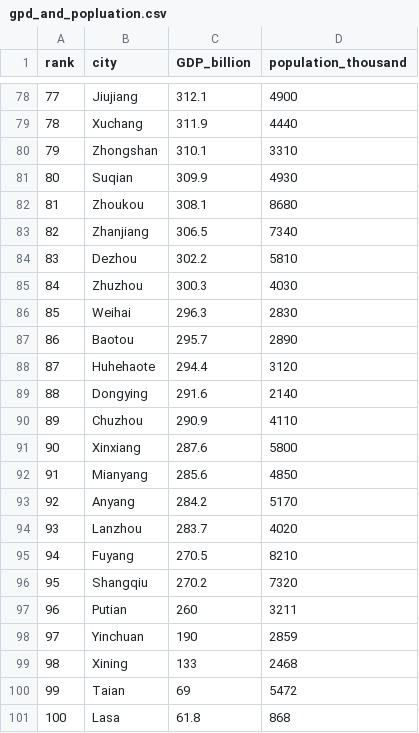
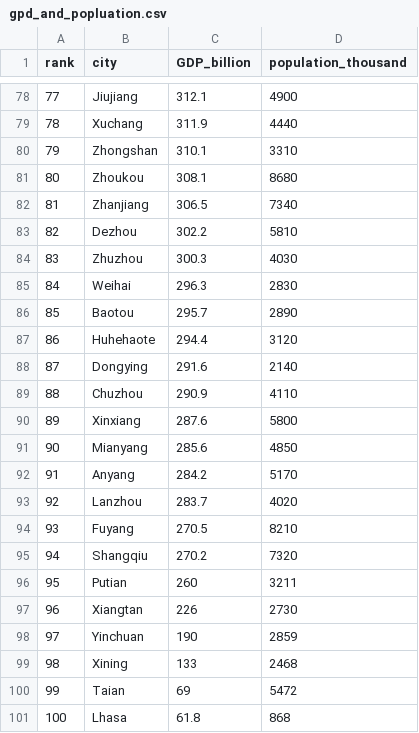
Before and after one commit to liny0907/p8105_final_project, a CSV file: data/gpd_and_popluation.csv, drawn as a sheet; only a part is shown, gaps mark what is left out; removed rows and columns are numbered as before the commit, all else as after; the diff names each change by its address in the sheet, - before the commit and + after, or states it on an @@ line.

```diff
--- a/data/gpd_and_popluation.csv
+++ b/data/gpd_and_popluation.csv
-row 81: 80 | Suqian | 309.9 | 4930
@@ column A (rank) renumbered between rows 81 and 96 @@
+row 97: 96 | Xiangtan | 226 | 2730
-B101 (city): Lasa
+B101 (city): Lhasa
```
Also changed, not shown: 12 other files.
